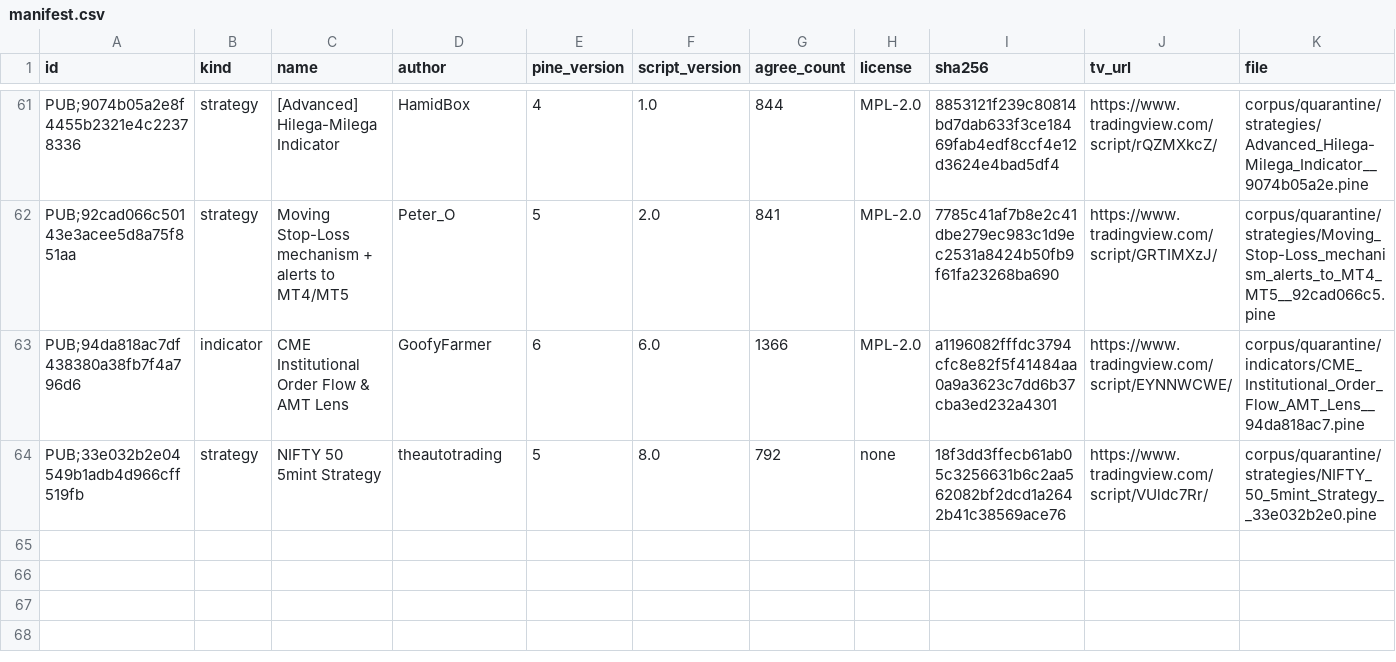
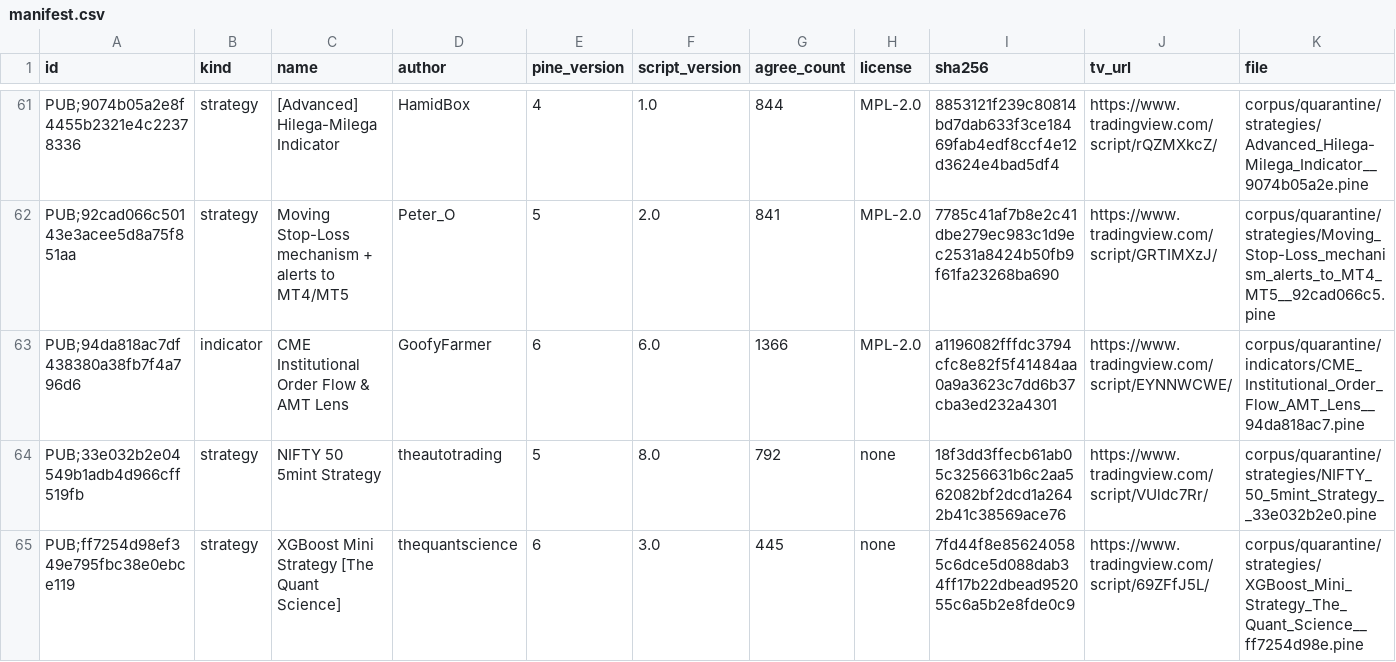
Before and after one commit to PyneSys/pyne-in-the-wild, a CSV file: corpus/quarantine/manifest.csv, drawn as a sheet; only a part is shown, gaps mark what is left out; rows hold the shown columns only; the diff names each change by its address in the sheet, - before the commit and + after, or states it on an @@ line.

Commit message:
feat(corpus): add 5 indicators and 5 strategies (910 -> 920)
Indicators: Strong Fibo Clusters | ProjectSyndicate, MACD + Impulse MACD -
Normalized Momentum Scale, Auto Trend Lines + Signals + Supertrend, Candle
Range [MMT], Probability Staircase Trend Engine [PhenLabs].

Strategies: Fibonacci Cloud | Multi-Timeframe Fibonacci Scanner, FlyTV - a
real fruit fly connectome trading on your chart, SuperTrend Regime
Confluence, MACD Pullback Sniper | Trend + ADX Filtered Strategy, Patterns
Strategy v1.

All ten are measured on the corpus default instrument. XGBoost Mini Strategy
[The Quant Science] went straight to quarantine: its output depends on
unseeded math.random(), so two TradingView runs of the same source disagree
and there is no stable reference to compare against. Its library
thequantscience/XGBoostMini/1 is registered in corpus/libs/manifest.csv.

The corpus now holds 462 indicators and 458 strategies. Refreshed
results/results.csv, results/summary.json and the generated site data and
pages, including a page for each new script.

```diff
--- a/corpus/quarantine/manifest.csv
+++ b/corpus/quarantine/manifest.csv
+row 65: PUB;ff7254d98ef349e795fbc38e0ebce119 | strategy | XGBoost Mini Strategy [The Quant Science] | thequantscience | 6 | 3.0 | 445 | none | 7fd44f8e856240585c6dce5d088dab34ff17b22dbead952055c6a5b2e8fde0c9 | https://www.tradingview.com/script/69ZFfJ5L/ | corpus/quarantine/strategies/XGBoost_Mini_Strategy_The_Quant_Science__ff7254d98e.pine
```
Also changed, not shown: corpus/libs/manifest.csv, corpus/manifest.csv, 54 other files.
